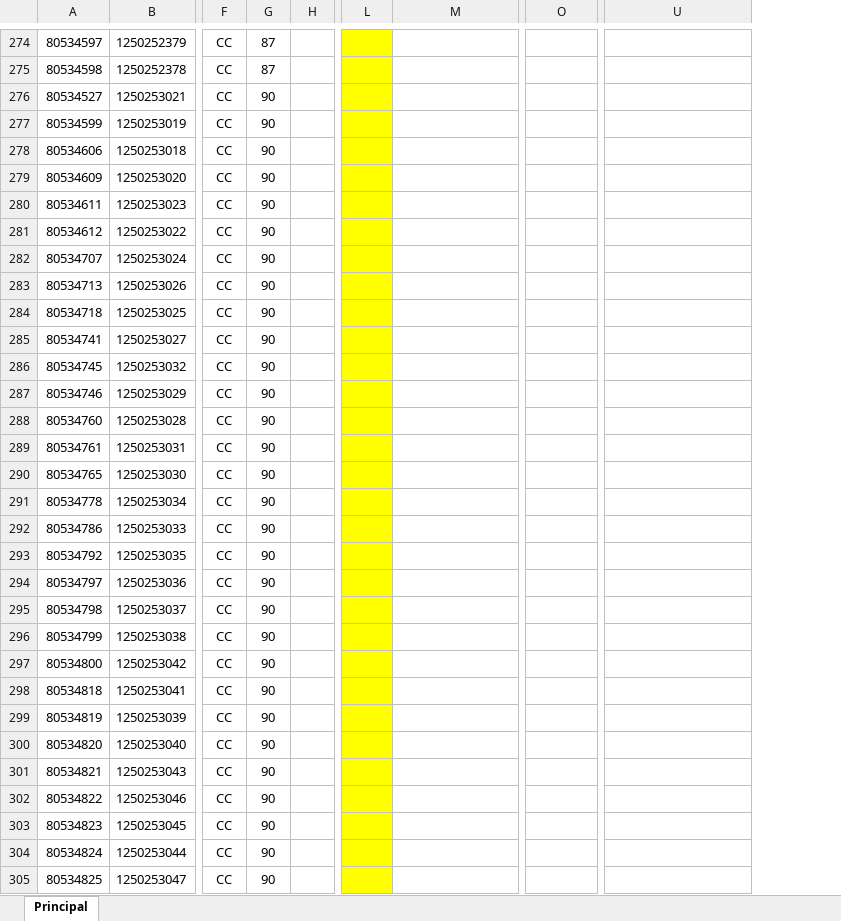
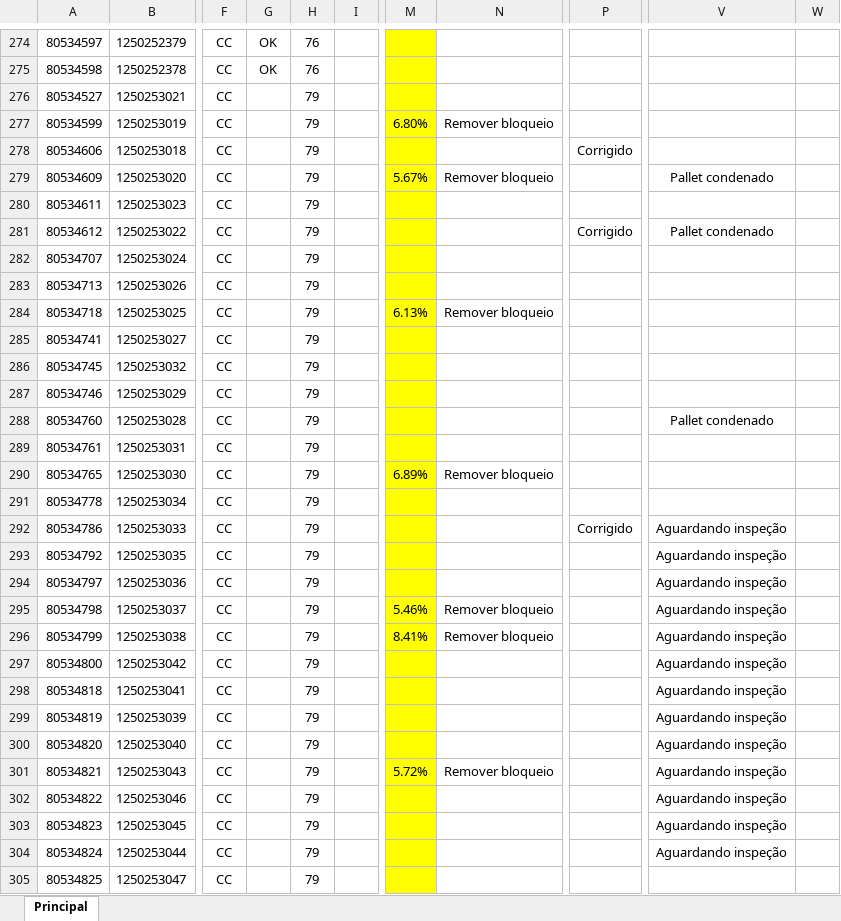
Before and after one commit to MbbMaritimo/dados, an Excel workbook: Controle de containers.xlsx, sheet Principal, drawn as a sheet; only a part is shown, gaps mark what is left out; values as stored, in another font and other column widths than the file's, no borders; conditional formats not drawn; removed rows and columns are numbered as before the commit, all else as after; the diff covers the shown part only; the diff names each change by its address in the sheet, - before the commit and + after, or states it on an @@ line.

Commit message:
Add files via upload

```diff
--- a/Controle de containers.xlsx (sheet Principal)
+++ b/Controle de containers.xlsx (sheet Principal)
-column G, rows 274-305: 87 | 87 | 90 | 90 | 90 | 90 | 90 | 90 | 90 | 90 | 90 | 90 | 90 | 90 | 90 | 90 | 90 | 90 | 90 | 90 | 90 | 90 | 90 | 90 | 90 | 90 | 90 | 90 | 90 | 90 | 90 | 90
+column G, rows 274-275: OK | OK
+column H, rows 274-305: 76 | 76 | 79 | 79 | 79 | 79 | 79 | 79 | 79 | 79 | 79 | 79 | 79 | 79 | 79 | 79 | 79 | 79 | 79 | 79 | 79 | 79 | 79 | 79 | 79 | 79 | 79 | 79 | 79 | 79 | 79 | 79
+column W, empty
-M277: (empty)
+M277: 6.80%
-N277: (empty)
+N277: Remover bloqueio
-P278: (empty)
+P278: Corrigido
-M279: (empty)
+M279: 5.67%
-N279: (empty)
+N279: Remover bloqueio
-V279: (empty)
+V279: Pallet condenado
-P281: (empty)
+P281: Corrigido
-V281: (empty)
+V281: Pallet condenado
-M284: (empty)
+M284: 6.13%
-N284: (empty)
+N284: Remover bloqueio
-V288: (empty)
+V288: Pallet condenado
-M290: (empty)
+M290: 6.89%
-N290: (empty)
+N290: Remover bloqueio
-P292: (empty)
+P292: Corrigido
-V292:V304: (empty)
+V292:V304: Aguardando inspeção
-M295: (empty)
+M295: 5.46%
-N295:N296: (empty)
+N295:N296: Remover bloqueio
-M296: (empty)
+M296: 8.41%
-M301: (empty)
+M301: 5.72%
-N301: (empty)
+N301: Remover bloqueio
```
Also changed, not shown: 105 edited cells elsewhere in this sheet, formulas that keep their value.
